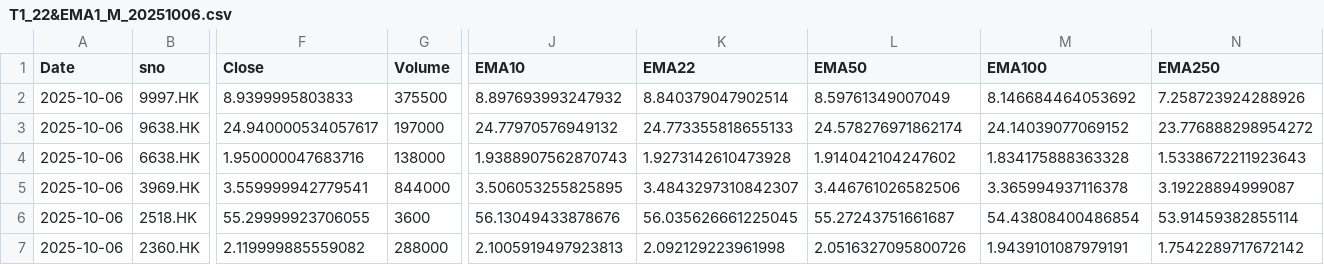
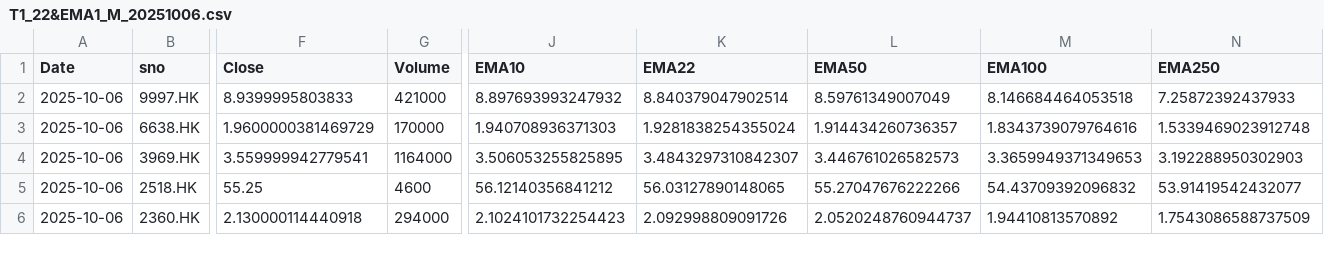
Before and after one commit to PatchQ/MFS, a CSV file: Data/T1_22&EMA1_M_20251006.csv, drawn as a sheet; only a part is shown, gaps mark what is left out; removed rows and columns are numbered as before the commit, all else as after; rows hold the shown columns only; the diff covers the shown part only; the diff names each change by its address in the sheet, - before the commit and + after, or states it on an @@ line.

```diff
--- a/Data/T1_22&EMA1_M_20251006.csv
+++ b/Data/T1_22&EMA1_M_20251006.csv
-G2 (Volume): 375500
+G2 (Volume): 421000
-M2 (EMA100): 8.146684464053692
+M2 (EMA100): 8.146684464053518
-N2 (EMA250): 7.258723924288926
+N2 (EMA250): 7.25872392437933
-row 3: 2025-10-06 | 9638.HK | 24.940000534057617 | 197000 | 24.77970576949132 | 24.773355818655133 | 24.578276971862174 | 24.14039077069152 | 23.776888298954272
-F3 (Close): 1.950000047683716
+F3 (Close): 1.9600000381469729
-G3 (Volume): 138000
+G3 (Volume): 170000
-J3 (EMA10): 1.9388907562870743
+J3 (EMA10): 1.940708936371303
-K3 (EMA22): 1.9273142610473928
+K3 (EMA22): 1.9281838254355024
-L3 (EMA50): 1.914042104247602
+L3 (EMA50): 1.914434260736357
-M3 (EMA100): 1.834175888363328
+M3 (EMA100): 1.8343739079764616
-N3 (EMA250): 1.5338672211923643
+N3 (EMA250): 1.5339469023912748
-G4 (Volume): 844000
+G4 (Volume): 1164000
-L4 (EMA50): 3.446761026582506
+L4 (EMA50): 3.446761026582573
-M4 (EMA100): 3.365994937116378
+M4 (EMA100): 3.3659949371349653
-N4 (EMA250): 3.19228894999087
+N4 (EMA250): 3.192288950302903
-F5 (Close): 55.29999923706055
+F5 (Close): 55.25
-G5 (Volume): 3600
+G5 (Volume): 4600
-J5 (EMA10): 56.13049433878676
+J5 (EMA10): 56.12140356841212
-K5 (EMA22): 56.035626661225045
+K5 (EMA22): 56.03127890148065
-L5 (EMA50): 55.27243751661687
+L5 (EMA50): 55.27047676222266
-M5 (EMA100): 54.43808400486854
+M5 (EMA100): 54.43709392096832
-N5 (EMA250): 53.91459382855114
+N5 (EMA250): 53.91419542432077
-F6 (Close): 2.119999885559082
+F6 (Close): 2.130000114440918
-G6 (Volume): 288000
+G6 (Volume): 294000
-J6 (EMA10): 2.1005919497923813
+J6 (EMA10): 2.1024101732254423
-K6 (EMA22): 2.092129223961998
+K6 (EMA22): 2.092998809091726
-L6 (EMA50): 2.0516327095800726
+L6 (EMA50): 2.0520248760944737
-M6 (EMA100): 1.9439101087979191
+M6 (EMA100): 1.94410813570892
-N6 (EMA250): 1.7542289717672142
+N6 (EMA250): 1.7543086588737509
```
Also changed, not shown: 144 edited cells elsewhere in this file, Data/T1_10&EMA2_M_20251006.csv, Data/T1_10&EMA2_S_20251006.csv, 14 other files.
